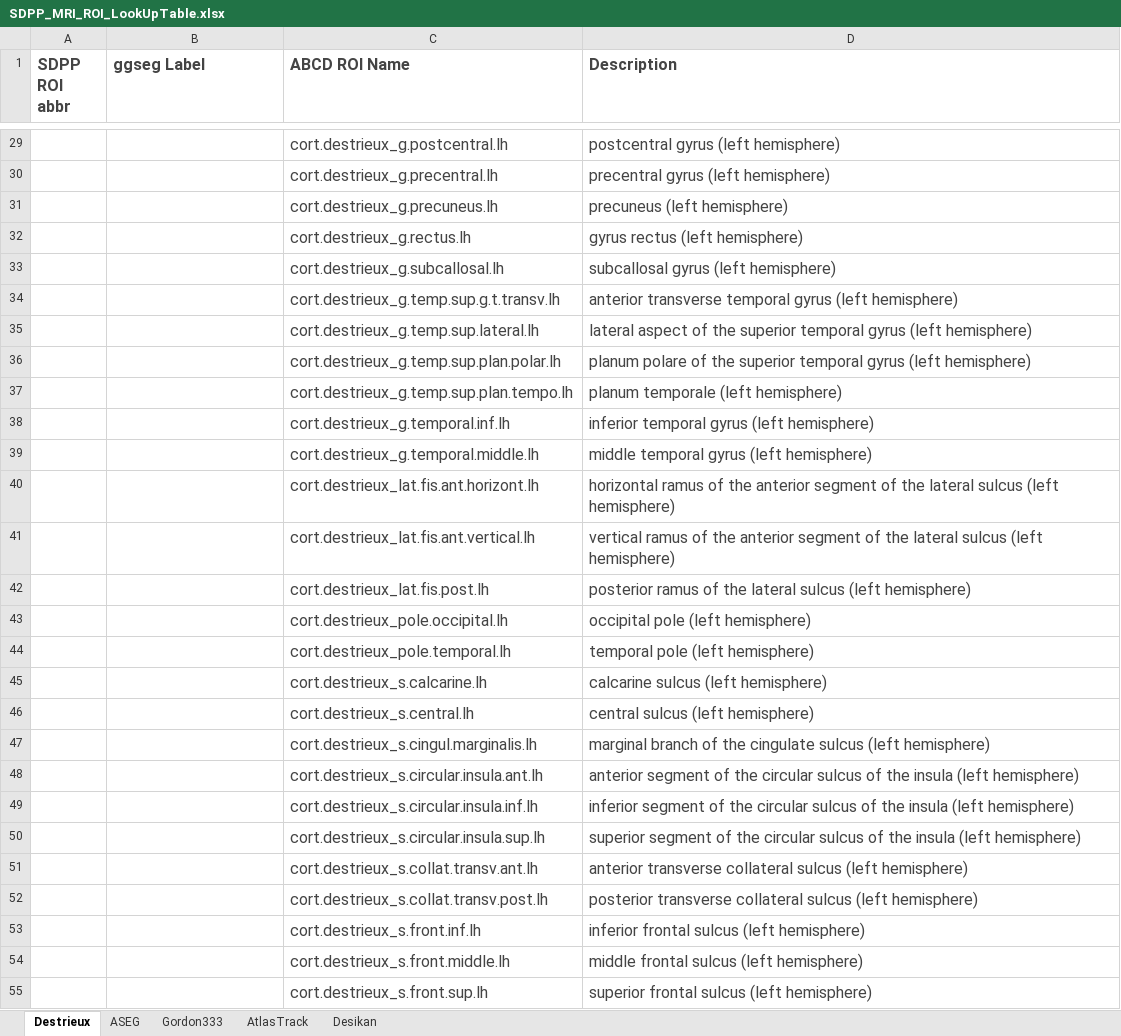
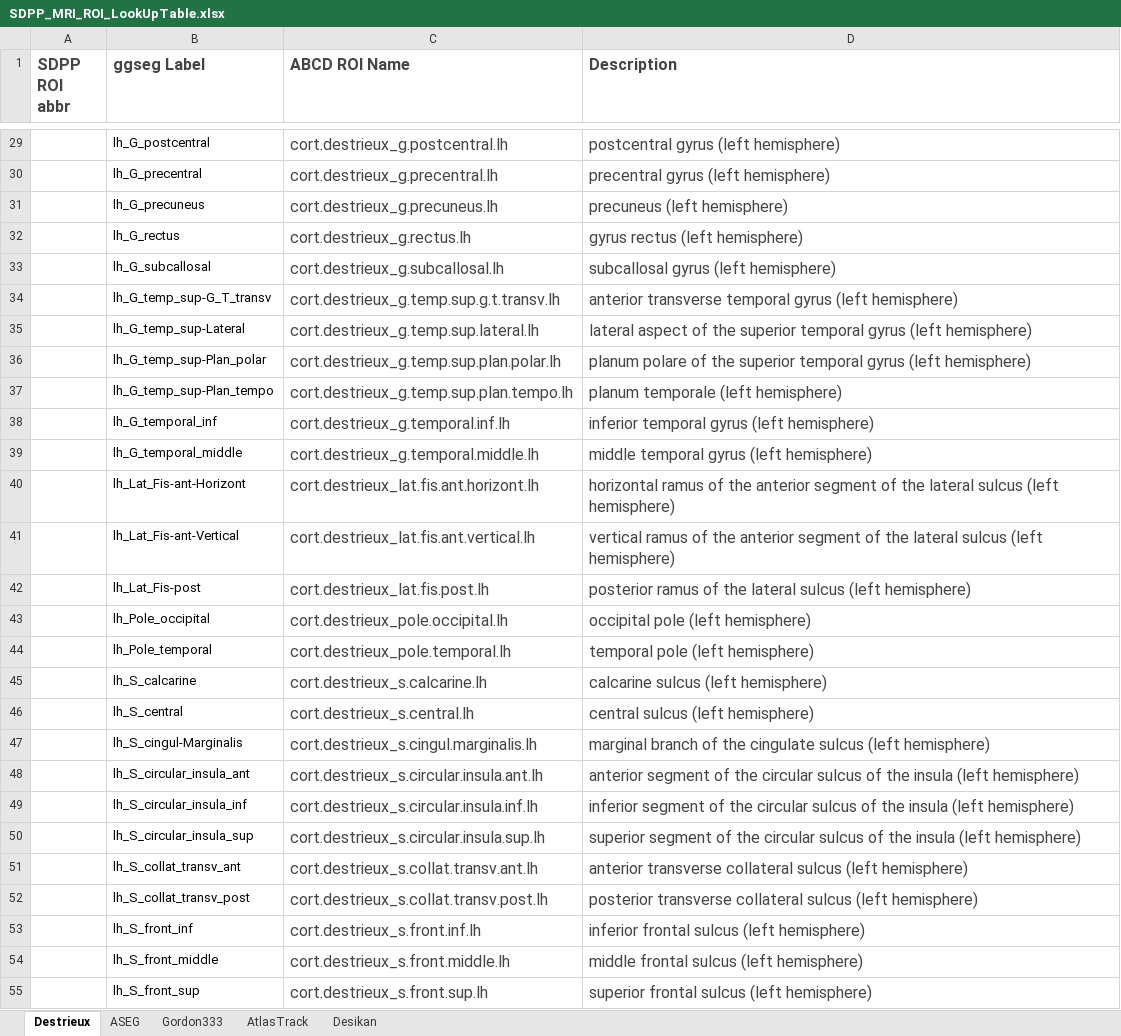
Before and after one commit to fenmeng123/SDPP_ABCD_TabDat, an Excel workbook: .github/SDPP_MRI_ROI_LookUpTable.xlsx, sheet Destrieux, drawn as a sheet; only a part is shown, gaps mark what is left out; values as stored, in another font and other column widths than the file's, no borders; the diff covers the shown part only; the diff names each change by its address in the sheet, - before the commit and + after, or states it on an @@ line.

```diff
--- a/.github/SDPP_MRI_ROI_LookUpTable.xlsx (sheet Destrieux)
+++ b/.github/SDPP_MRI_ROI_LookUpTable.xlsx (sheet Destrieux)
-B29 (ggseg Label): (empty)
+B29 (ggseg Label): lh_G_postcentral
-B30 (ggseg Label): (empty)
+B30 (ggseg Label): lh_G_precentral
-B31 (ggseg Label): (empty)
+B31 (ggseg Label): lh_G_precuneus
-B32 (ggseg Label): (empty)
+B32 (ggseg Label): lh_G_rectus
-B33 (ggseg Label): (empty)
+B33 (ggseg Label): lh_G_subcallosal
-B34 (ggseg Label): (empty)
+B34 (ggseg Label): lh_G_temp_sup-G_T_transv
-B35 (ggseg Label): (empty)
+B35 (ggseg Label): lh_G_temp_sup-Lateral
-B36 (ggseg Label): (empty)
+B36 (ggseg Label): lh_G_temp_sup-Plan_polar
-B37 (ggseg Label): (empty)
+B37 (ggseg Label): lh_G_temp_sup-Plan_tempo
-B38 (ggseg Label): (empty)
+B38 (ggseg Label): lh_G_temporal_inf
-B39 (ggseg Label): (empty)
+B39 (ggseg Label): lh_G_temporal_middle
-B40 (ggseg Label): (empty)
+B40 (ggseg Label): lh_Lat_Fis-ant-Horizont
-B41 (ggseg Label): (empty)
+B41 (ggseg Label): lh_Lat_Fis-ant-Vertical
-B42 (ggseg Label): (empty)
+B42 (ggseg Label): lh_Lat_Fis-post
-B43 (ggseg Label): (empty)
+B43 (ggseg Label): lh_Pole_occipital
-B44 (ggseg Label): (empty)
+B44 (ggseg Label): lh_Pole_temporal
-B45 (ggseg Label): (empty)
+B45 (ggseg Label): lh_S_calcarine
-B46 (ggseg Label): (empty)
+B46 (ggseg Label): lh_S_central
-B47 (ggseg Label): (empty)
+B47 (ggseg Label): lh_S_cingul-Marginalis
-B48 (ggseg Label): (empty)
+B48 (ggseg Label): lh_S_circular_insula_ant
-B49 (ggseg Label): (empty)
+B49 (ggseg Label): lh_S_circular_insula_inf
-B50 (ggseg Label): (empty)
+B50 (ggseg Label): lh_S_circular_insula_sup
-B51 (ggseg Label): (empty)
+B51 (ggseg Label): lh_S_collat_transv_ant
-B52 (ggseg Label): (empty)
+B52 (ggseg Label): lh_S_collat_transv_post
-B53 (ggseg Label): (empty)
+B53 (ggseg Label): lh_S_front_inf
-B54 (ggseg Label): (empty)
+B54 (ggseg Label): lh_S_front_middle
-B55 (ggseg Label): (empty)
+B55 (ggseg Label): lh_S_front_sup
```
Also changed, not shown: 121 edited cells elsewhere in this sheet, sheet ASEG, sheet Desikan, .github/SDPP_ggseg_AtlasLUT.xlsx, 4 other files.
